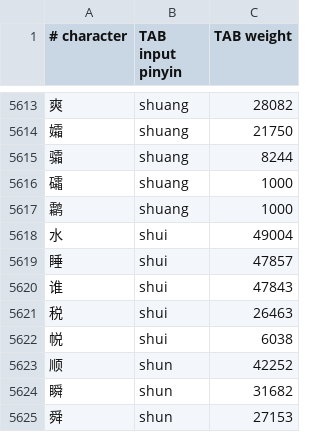
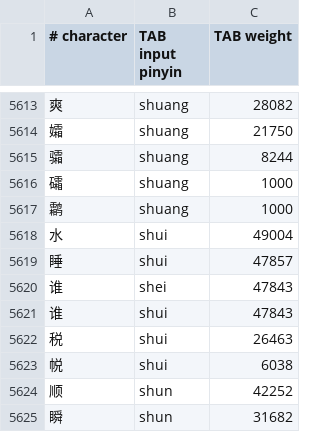
Before and after one commit to cradiy/mirix, a TSV file: crates/mirix-engine-pinyin/assets/characters.tsv, drawn as a sheet; only a part is shown, gaps mark what is left out; the shorter side is filled out with more unchanged rows.

Commit message:
chore: add shei reading and simplify deployment

```diff
--- a/crates/mirix-engine-pinyin/assets/characters.tsv
+++ b/crates/mirix-engine-pinyin/assets/characters.tsv
@@ -5619,2 +5619,3 @@
 睡	shui	47857
+谁	shei	47843
 谁	shui	47843
```
Also changed, not shown: 2 other files.
